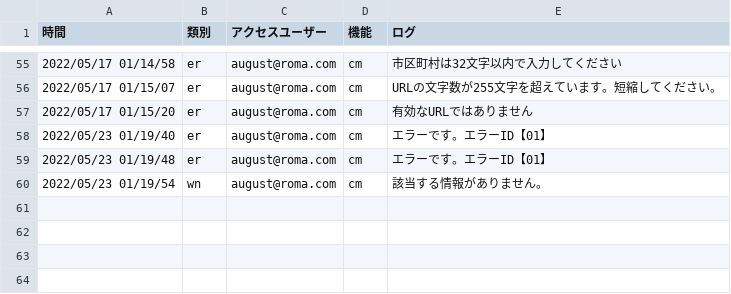
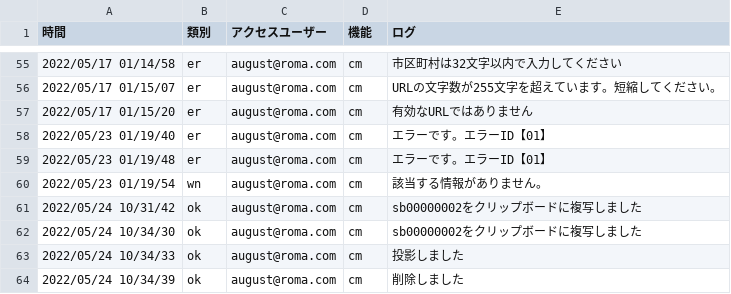
Before and after one commit to tkcune/t_une_repo01, a CSV file: work_management/public/fclg00000001.csv, drawn as a sheet; only a part is shown, gaps mark what is left out; the diff names each change by its address in the sheet, - before the commit and + after, or states it on an @@ line.

```diff
--- a/work_management/public/fclg00000001.csv
+++ b/work_management/public/fclg00000001.csv
+row 61: 2022/05/24 10/31/42 | ok | august@roma.com | cm | sb00000002をクリップボードに複写しました
+row 62: 2022/05/24 10/34/30 | ok | august@roma.com | cm | sb00000002をクリップボードに複写しました
+row 63: 2022/05/24 10/34/33 | ok | august@roma.com | cm | 投影しました
+row 64: 2022/05/24 10/34/39 | ok | august@roma.com | cm | 削除しました
```
Also changed, not shown: 12 other files.
